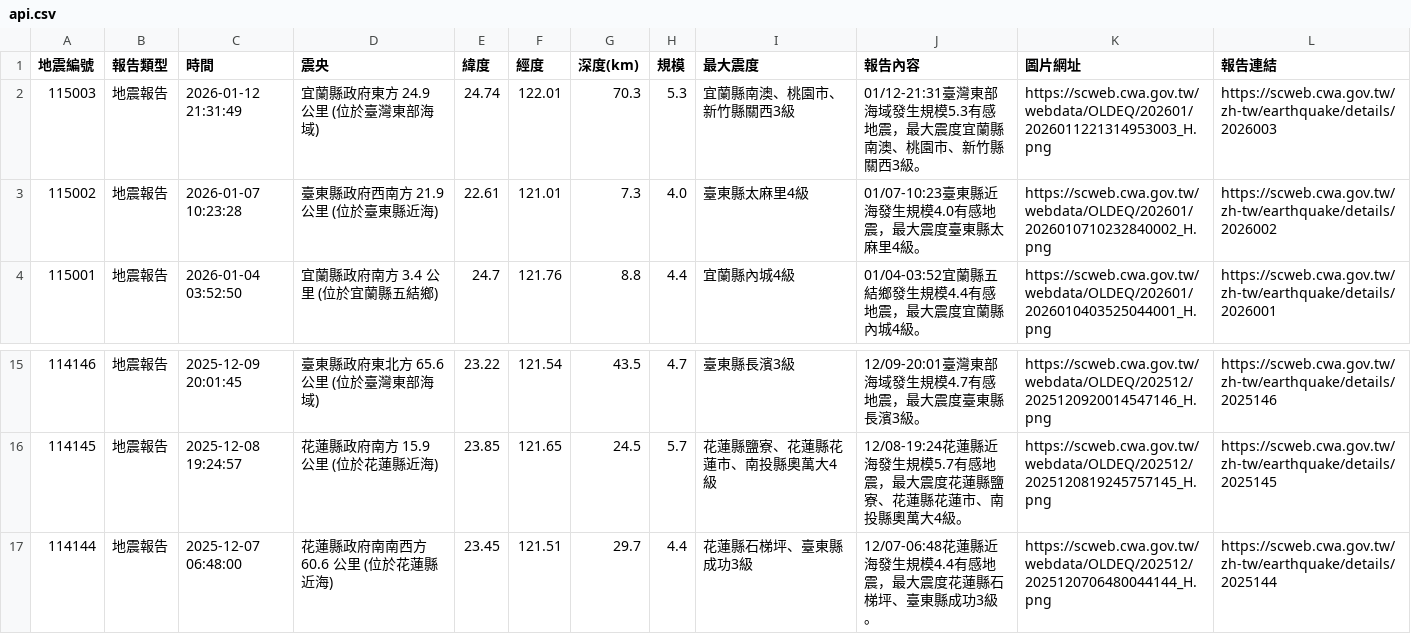
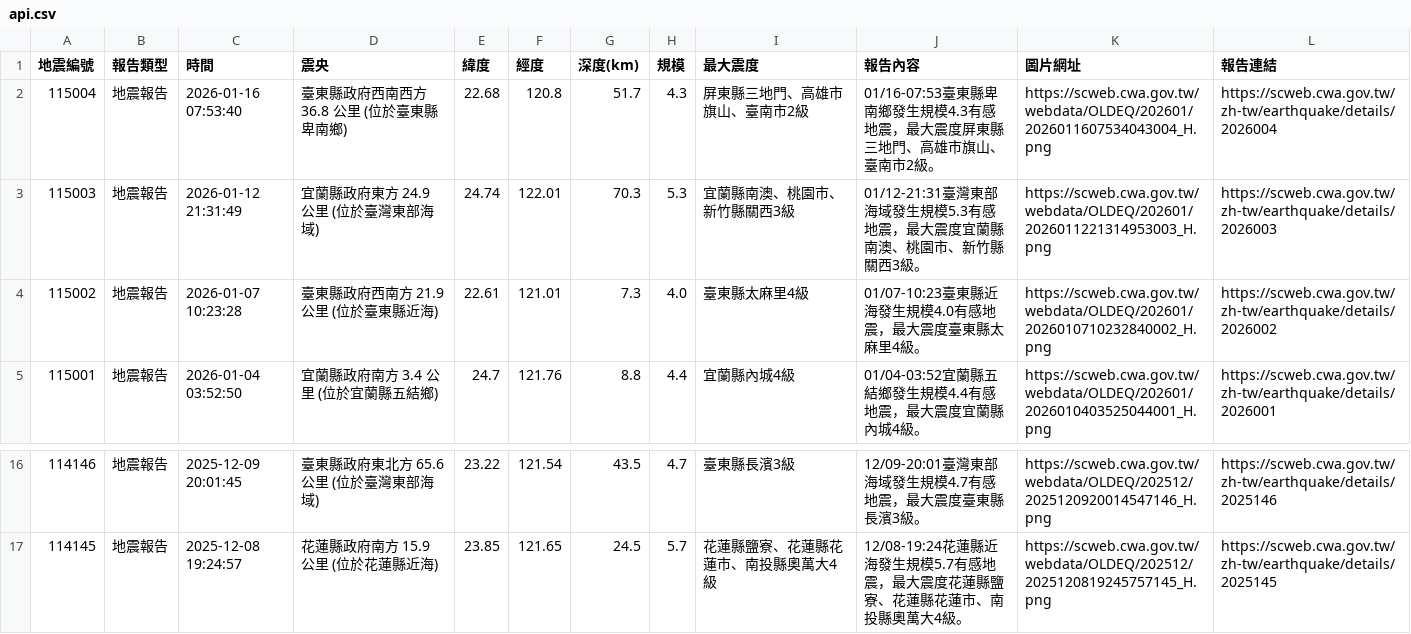
Before and after one commit to 1101248/1101248-cs381midterm, a CSV file: api.csv, drawn as a sheet; only a part is shown, gaps mark what is left out; removed rows and columns are numbered as before the commit, all else as after; the diff names each change by its address in the sheet, - before the commit and + after, or states it on an @@ line.

```diff
--- a/api.csv
+++ b/api.csv
+row 2: 115004 | 地震報告 | 2026-01-16 07:53:40 | 臺東縣政府西南西方 36.8 公里 (位於臺東縣卑南鄉) | 22.68 | 120.8 | 51.7 | 4.3 | 屏東縣三地門、高雄市旗山、臺南市2級 | 01/16-07:53臺東縣卑南鄉發生規模4.3有感地震，最大震度屏東縣三地門、高雄市旗山、臺南市2級。 | https://scweb.cwa.gov.tw/webdata/OLDEQ/202601/2026011607534043004_H.png | https://scweb.cwa.gov.tw/zh-tw/earthquake/details/2026004
-row 17: 114144 | 地震報告 | 2025-12-07 06:48:00 | 花蓮縣政府南南西方 60.6 公里 (位於花蓮縣近海) | 23.45 | 121.51 | 29.7 | 4.4 | 花蓮縣石梯坪、臺東縣成功3級 | 12/07-06:48花蓮縣近海發生規模4.4有感地震，最大震度花蓮縣石梯坪、臺東縣成功3級。 | https://scweb.cwa.gov.tw/webdata/OLDEQ/202512/2025120706480044144_H.png | https://scweb.cwa.gov.tw/zh-tw/earthquake/details/2025144
```
Also changed, not shown: 1 other file.
